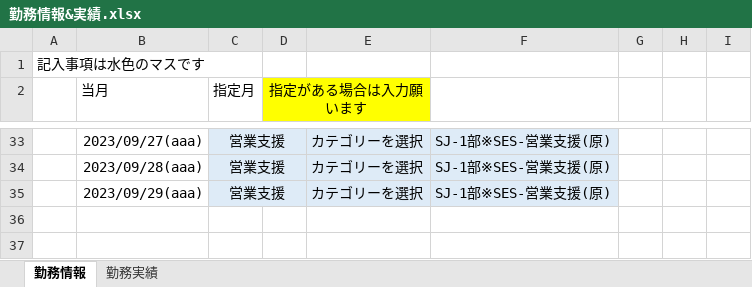
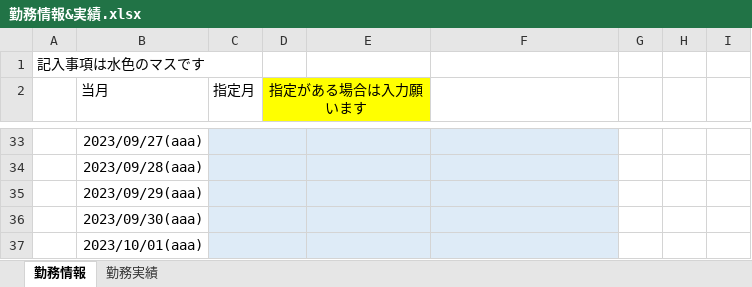
Before and after one commit to ou-tenda/TKAutomation, an Excel workbook: 事前設定/勤務情報&実績.xlsx, sheet 勤務情報, drawn as a sheet; only a part is shown, gaps mark what is left out; values as stored, in another font and other column widths than the file's, no borders; conditional formats not drawn; the diff covers the shown part only; the diff names each change by its address in the sheet, - before the commit and + after, or states it on an @@ line.

```diff
--- a/事前設定/勤務情報&実績.xlsx (sheet 勤務情報)
+++ b/事前設定/勤務情報&実績.xlsx (sheet 勤務情報)
-C33:C35 (指定月): 営業支援
+C33:C35 (指定月): (empty)
-E33:E35: カテゴリーを選択
+E33:E35: (empty)
-F33:F35: SJ-1部※SES-営業支援(原)
+F33:F35: (empty)
+row 36:  | 2023/09/30(aaa)
+row 37:  | 2023/10/01(aaa)
```
Also changed, not shown: 77 edited cells elsewhere in this sheet, sheet 勤務実績, 7 other files.
